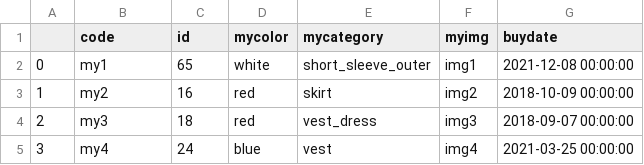
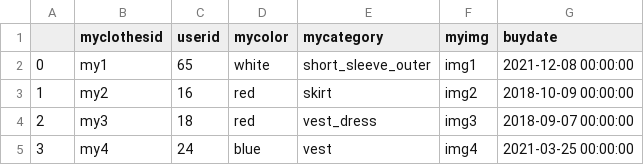
Before and after one commit to Seungjun-bob/Closet_Management_proj, a CSV file: Django/recommend/dummydata/MyClothes.csv, drawn as a sheet; only a part is shown.

```diff
--- a/Django/recommend/dummydata/MyClothes.csv
+++ b/Django/recommend/dummydata/MyClothes.csv
@@ -1,2 +1,2 @@
-,code,id,mycolor,mycategory,myimg,buydate
+,myclothesid,userid,mycolor,mycategory,myimg,buydate
 0,my1,65,white,short_sleeve_outer,img1,2021-12-08 00:00:00
```
Also changed, not shown: 2 other files.
